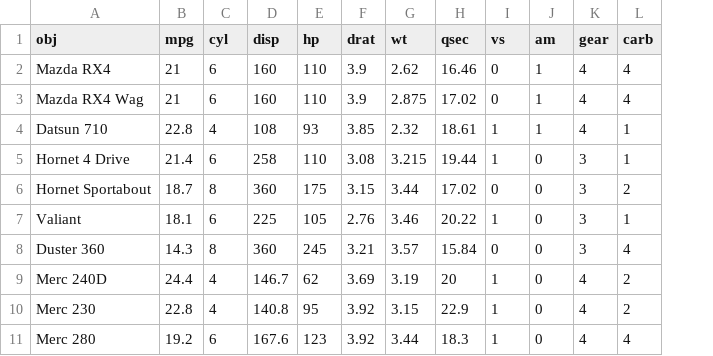
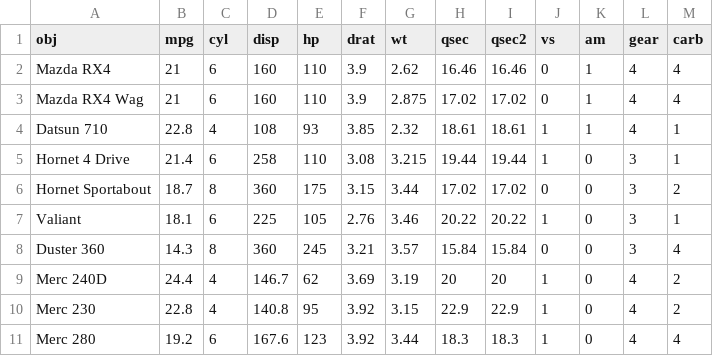
Before and after one commit to xieguigang/sciBASIC, a CSV file: Data_science/Mathematica/Quick_correlation_matrix_heatmap/mtcars.csv, drawn as a sheet; only a part is shown; the diff names each change by its address in the sheet, - before the commit and + after, or states it on an @@ line.

```diff
--- a/Data_science/Mathematica/Quick_correlation_matrix_heatmap/mtcars.csv
+++ b/Data_science/Mathematica/Quick_correlation_matrix_heatmap/mtcars.csv
+column I (qsec2), rows 2-11: 16.46 | 17.02 | 18.61 | 19.44 | 17.02 | 20.22 | 15.84 | 20 | 22.9 | 18.3
```
Also changed, not shown: 37 other files.
